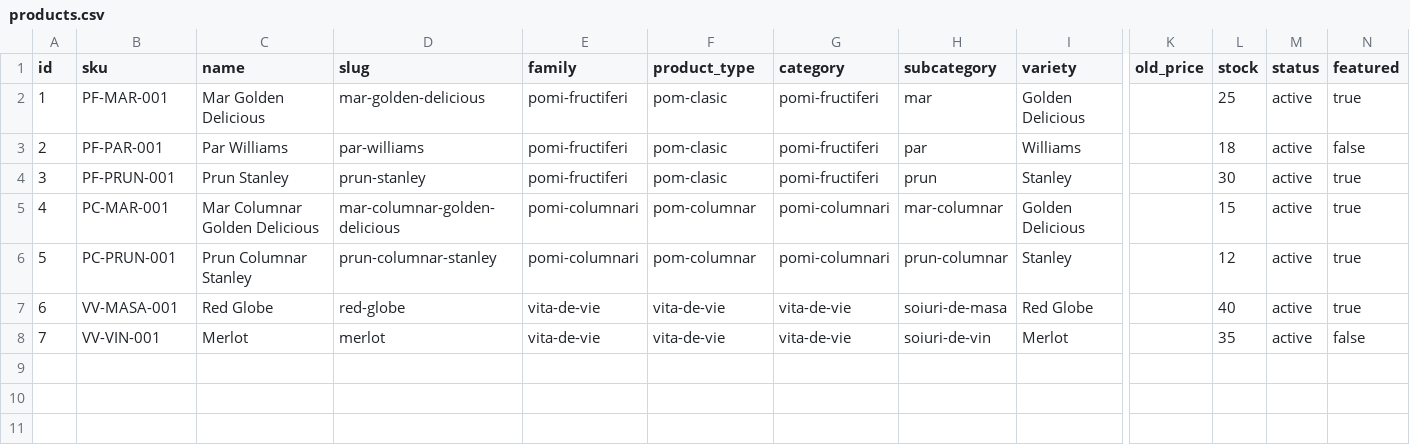
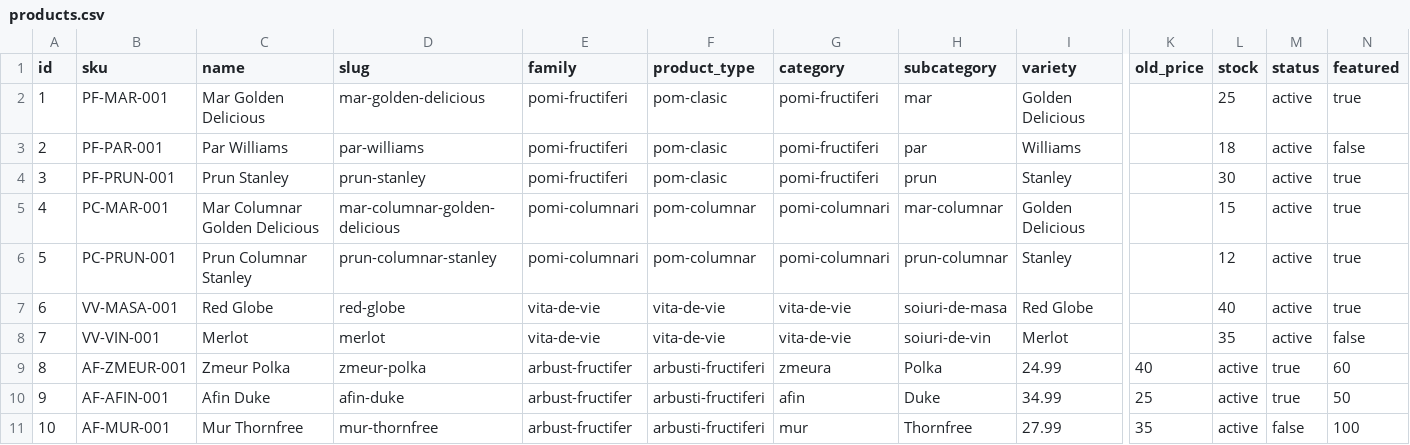
Before and after one commit to ionitadelia2-hub/pomi-fructiferi-online, a CSV file: src/data/products.csv, drawn as a sheet; only a part is shown, gaps mark what is left out; rows hold the shown columns only; the diff names each change by its address in the sheet, - before the commit and + after, or states it on an @@ line.

```diff
--- a/src/data/products.csv
+++ b/src/data/products.csv
+row 9: 8 | AF-ZMEUR-001 | Zmeur Polka | zmeur-polka | arbust-fructifer | arbusti-fructiferi | zmeura | Polka | 24.99 | 40 | active | true | 60
+row 10: 9 | AF-AFIN-001 | Afin Duke | afin-duke | arbust-fructifer | arbusti-fructiferi | afin | Duke | 34.99 | 25 | active | true | 50
+row 11: 10 | AF-MUR-001 | Mur Thornfree | mur-thornfree | arbust-fructifer | arbusti-fructiferi | mur | Thornfree | 27.99 | 35 | active | false | 100
```
Also changed, not shown: 4 other files.
